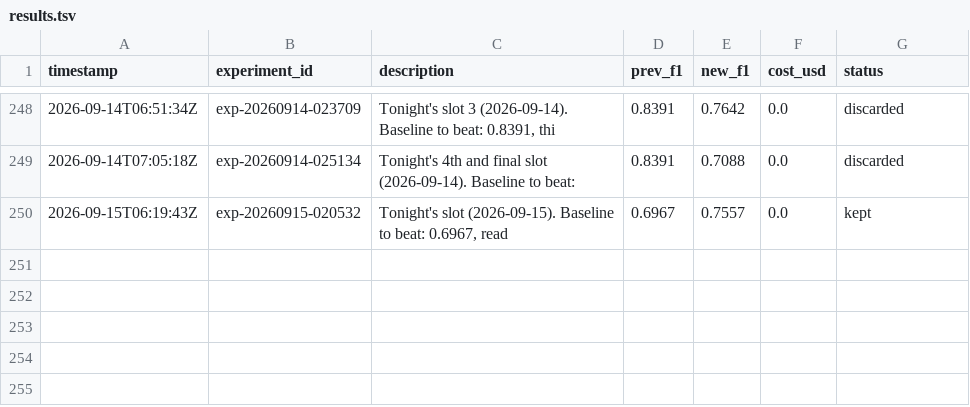
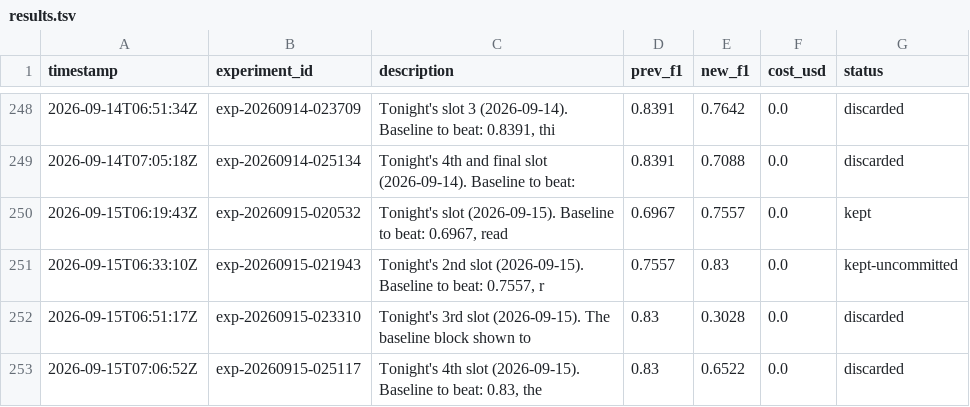
Before and after one commit to amruth9459/nanoclaw, a TSV file: groups/main/lexios-autoresearch/results.tsv, drawn as a sheet; only a part is shown, gaps mark what is left out; the diff names each change by its address in the sheet, - before the commit and + after, or states it on an @@ line.

```diff
--- a/groups/main/lexios-autoresearch/results.tsv
+++ b/groups/main/lexios-autoresearch/results.tsv
+row 251: 2026-09-15T06:33:10Z | exp-20260915-021943 | Tonight's 2nd slot (2026-09-15). Baseline to beat: 0.7557, r | 0.7557 | 0.83 | 0.0 | kept-uncommitted
+row 252: 2026-09-15T06:51:17Z | exp-20260915-023310 | Tonight's 3rd slot (2026-09-15). The baseline block shown to | 0.83 | 0.3028 | 0.0 | discarded
+row 253: 2026-09-15T07:06:52Z | exp-20260915-025117 | Tonight's 4th slot (2026-09-15). Baseline to beat: 0.83, the | 0.83 | 0.6522 | 0.0 | discarded
```
Also changed, not shown: 1 other file.
